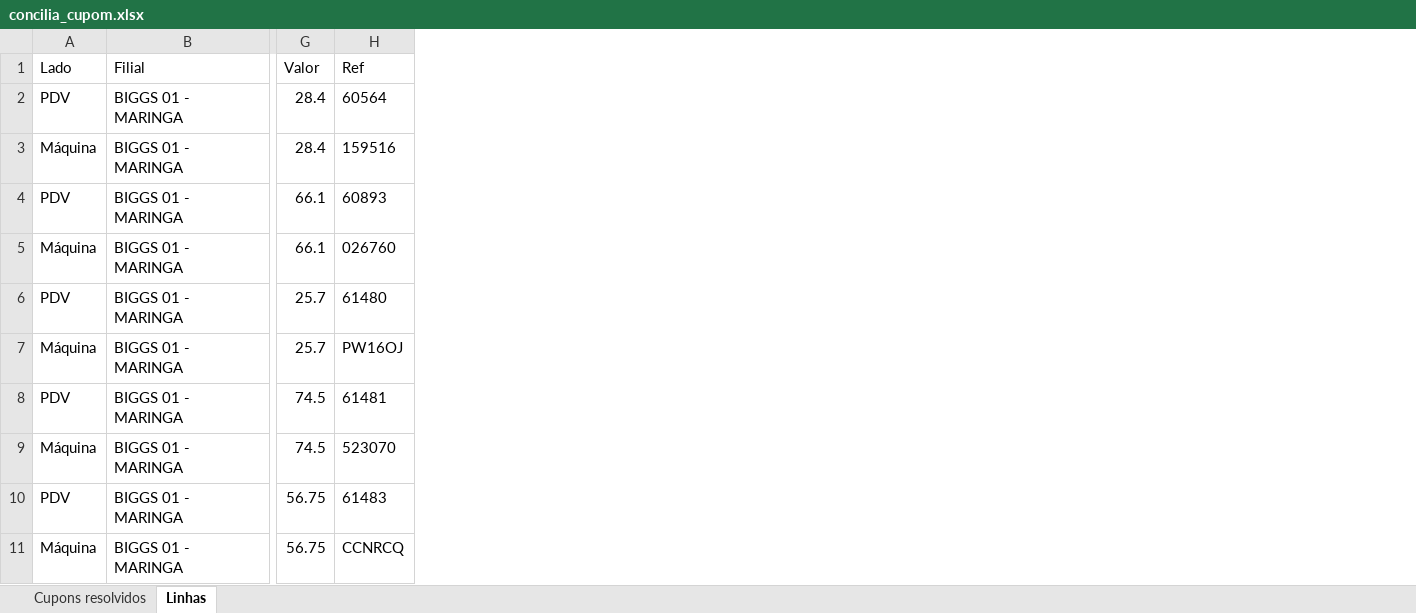
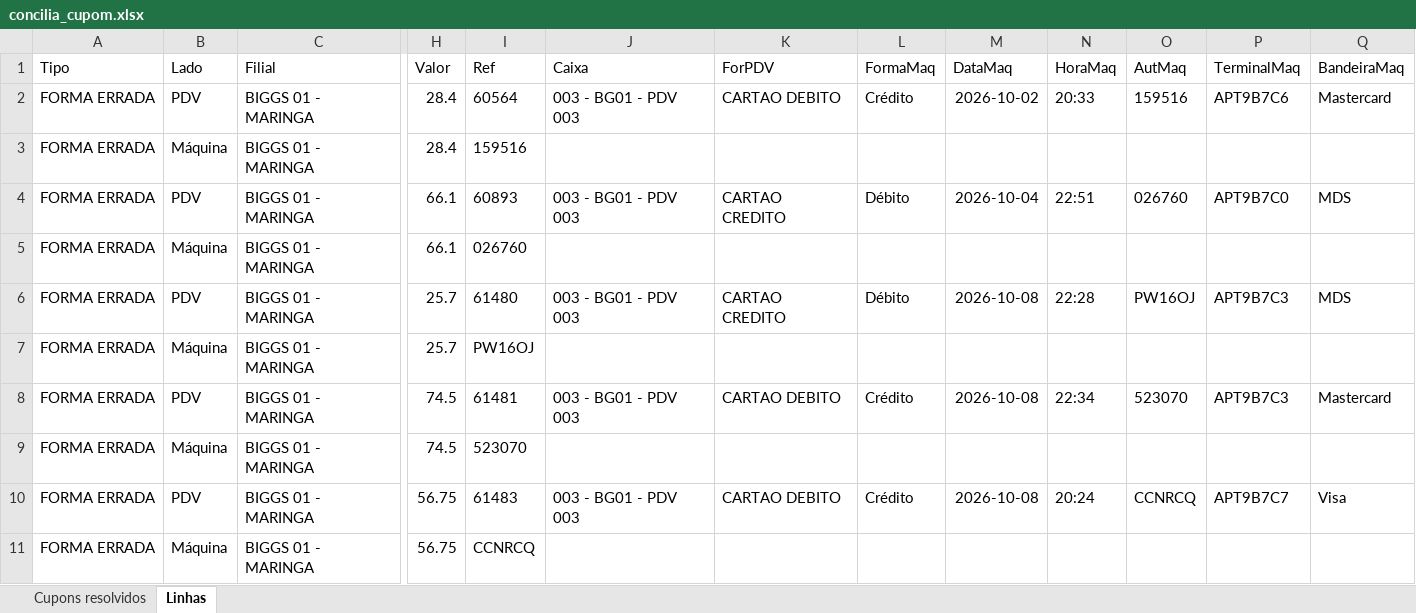
Before and after one commit to hylaryfarias/conciliacao-diaria, an Excel workbook: saida/concilia_cupom.xlsx, sheet Linhas, drawn as a sheet; only a part is shown, gaps mark what is left out; values as stored, in another font and other column widths than the file's, no borders; the diff names each change by its address in the sheet, - before the commit and + after, or states it on an @@ line.

```diff
--- a/saida/concilia_cupom.xlsx (sheet Linhas)
+++ b/saida/concilia_cupom.xlsx (sheet Linhas)
+column A (Tipo), rows 2-11: all FORMA ERRADA
+column J (Caixa), rows 2-10: 003 - BG01 - PDV 003 |  | 003 - BG01 - PDV 003 |  | 003 - BG01 - PDV 003 |  | 003 - BG01 - PDV 003 |  | 003 - BG01 - PDV 003
+column K (ForPDV), rows 2-10: CARTAO DEBITO |  | CARTAO CREDITO |  | CARTAO CREDITO |  | CARTAO DEBITO |  | CARTAO DEBITO
+column L (FormaMaq), rows 2-10: Crédito |  | Débito |  | Débito |  | Crédito |  | Crédito
+column M (DataMaq), rows 2-10: 2026-10-02 |  | 2026-10-04 |  | 2026-10-08 |  | 2026-10-08 |  | 2026-10-08
+column N (HoraMaq), rows 2-10: 20:33 |  | 22:51 |  | 22:28 |  | 22:34 |  | 20:24
+column O (AutMaq), rows 2-10: 159516 |  | 026760 |  | PW16OJ |  | 523070 |  | CCNRCQ
+column P (TerminalMaq), rows 2-10: APT9B7C6 |  | APT9B7C0 |  | APT9B7C3 |  | APT9B7C3 |  | APT9B7C7
+column Q (BandeiraMaq), rows 2-10: Mastercard |  | MDS |  | MDS |  | Mastercard |  | Visa
```
Also changed, not shown: sheet Cupons resolvidos, 3 other files.
